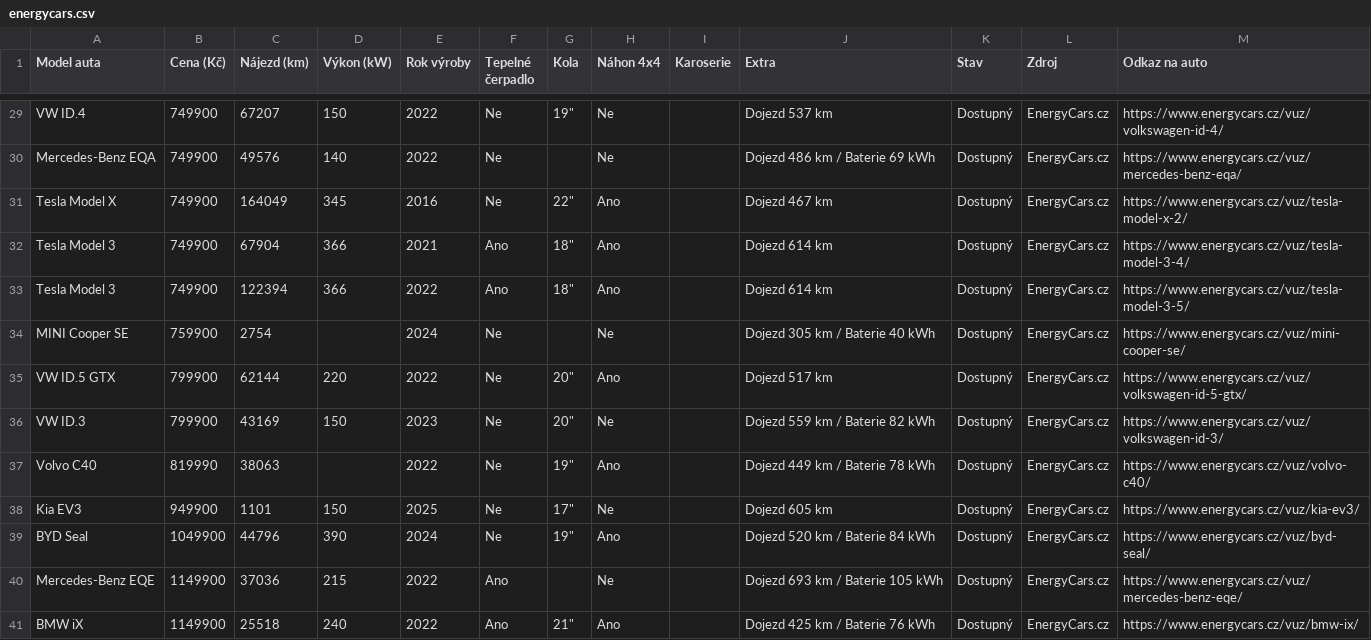
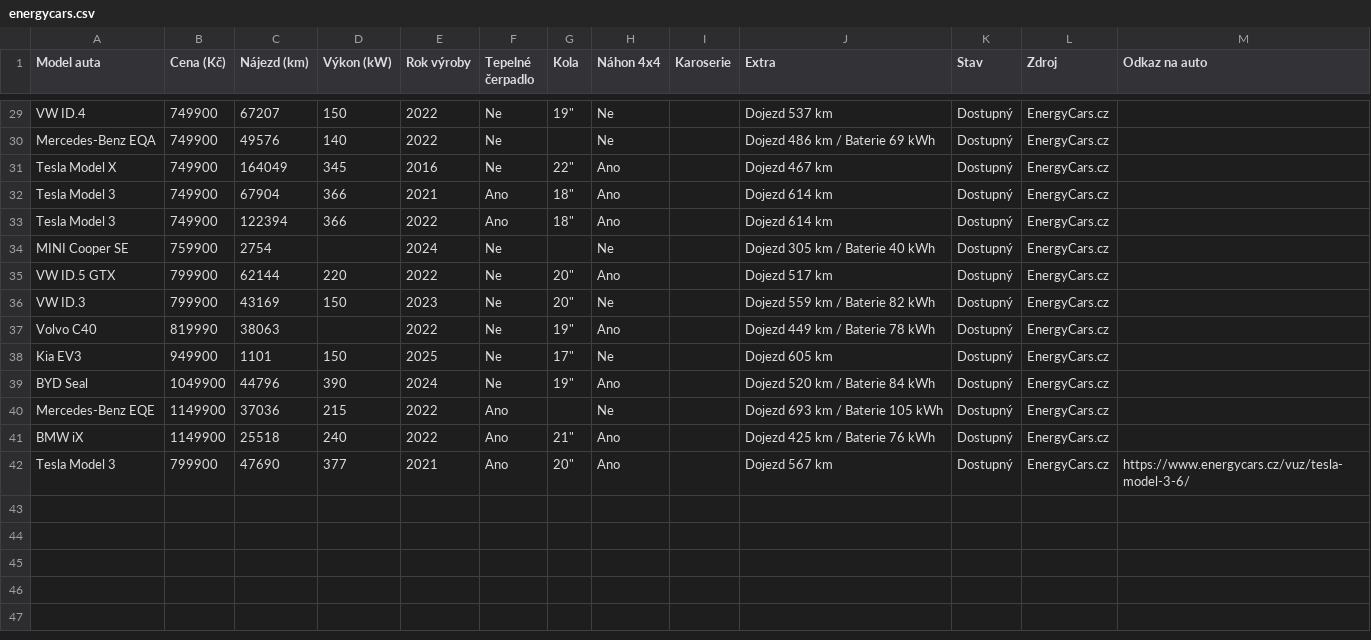
Before and after one commit to meridius/car-compare, a CSV file: electric/data/scrapes/energycars.csv, drawn as a sheet; only a part is shown, gaps mark what is left out; the diff covers the shown part only; the diff names each change by its address in the sheet, - before the commit and + after, or states it on an @@ line.

```diff
--- a/electric/data/scrapes/energycars.csv
+++ b/electric/data/scrapes/energycars.csv
-M29 (Odkaz na auto): https://www.energycars.cz/vuz/volkswagen-id-4/
+M29 (Odkaz na auto): (empty)
-M30 (Odkaz na auto): https://www.energycars.cz/vuz/mercedes-benz-eqa/
+M30 (Odkaz na auto): (empty)
-M31 (Odkaz na auto): https://www.energycars.cz/vuz/tesla-model-x-2/
+M31 (Odkaz na auto): (empty)
-M32 (Odkaz na auto): https://www.energycars.cz/vuz/tesla-model-3-4/
+M32 (Odkaz na auto): (empty)
-M33 (Odkaz na auto): https://www.energycars.cz/vuz/tesla-model-3-5/
+M33 (Odkaz na auto): (empty)
-M34 (Odkaz na auto): https://www.energycars.cz/vuz/mini-cooper-se/
+M34 (Odkaz na auto): (empty)
-M35 (Odkaz na auto): https://www.energycars.cz/vuz/volkswagen-id-5-gtx/
+M35 (Odkaz na auto): (empty)
-M36 (Odkaz na auto): https://www.energycars.cz/vuz/volkswagen-id-3/
+M36 (Odkaz na auto): (empty)
-M37 (Odkaz na auto): https://www.energycars.cz/vuz/volvo-c40/
+M37 (Odkaz na auto): (empty)
-M38 (Odkaz na auto): https://www.energycars.cz/vuz/kia-ev3/
+M38 (Odkaz na auto): (empty)
-M39 (Odkaz na auto): https://www.energycars.cz/vuz/byd-seal/
+M39 (Odkaz na auto): (empty)
-M40 (Odkaz na auto): https://www.energycars.cz/vuz/mercedes-benz-eqe/
+M40 (Odkaz na auto): (empty)
-M41 (Odkaz na auto): https://www.energycars.cz/vuz/bmw-ix/
+M41 (Odkaz na auto): (empty)
+row 42: Tesla Model 3 | 799900 | 47690 | 377 | 2021 | Ano | 20" | Ano |  | Dojezd 567 km | Dostupný | EnergyCars.cz | https://www.energycars.cz/vuz/tesla-model-3-6/
```
Also changed, not shown: 27 edited cells elsewhere in this file, electric/data/scrapes/autodraft.csv, 5 other files.
